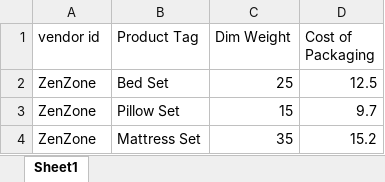
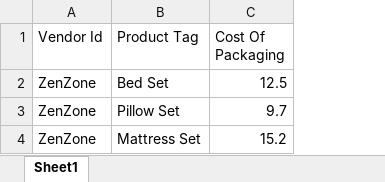
Before and after one commit to vctrubio/PRICINGCALC_xcel_to_react_, an Excel workbook: dataDir/models/PackagingVendor.xlsx, sheet Sheet1, drawn as a sheet; values as stored, in another font and other column widths than the file's, no borders; charts and pictures not drawn; removed rows and columns are numbered as before the commit, all else as after; the diff names each change by its address in the sheet, - before the commit and + after, or states it on an @@ line.

```diff
--- a/dataDir/models/PackagingVendor.xlsx (sheet Sheet1)
+++ b/dataDir/models/PackagingVendor.xlsx (sheet Sheet1)
-column C (Dim Weight), rows 2-4: 25 | 15 | 35
-A1: vendor id
+A1: Vendor Id
-C1: Cost of Packaging
+C1: Cost Of Packaging
```
Also changed, not shown: charts or pictures, dataDir/models/Psku.xlsx, dataDir/models/Vendor.xlsx, 12 other files.
